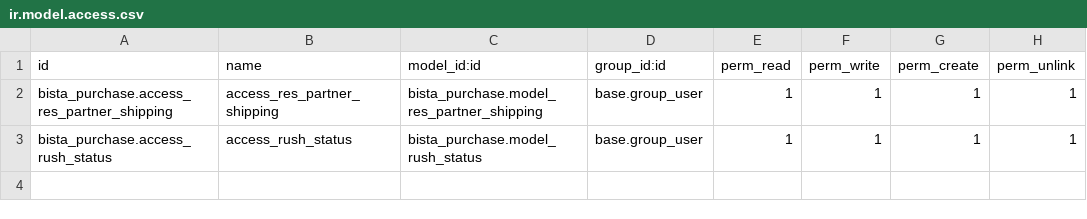
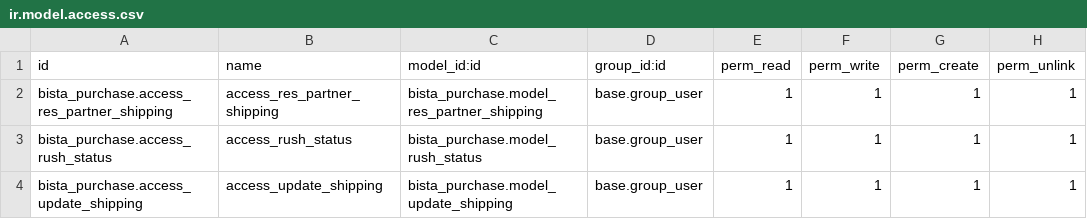
Before and after one commit to Vassy/BookPal, a CSV file: bista_purchase/security/ir.model.access.csv, drawn as a sheet; the diff names each change by its address in the sheet, - before the commit and + after, or states it on an @@ line.

```diff
--- a/bista_purchase/security/ir.model.access.csv
+++ b/bista_purchase/security/ir.model.access.csv
+row 4: bista_purchase.access_update_shipping | access_update_shipping | bista_purchase.model_update_shipping | base.group_user | 1 | 1 | 1 | 1
```
Also changed, not shown: 7 other files.
